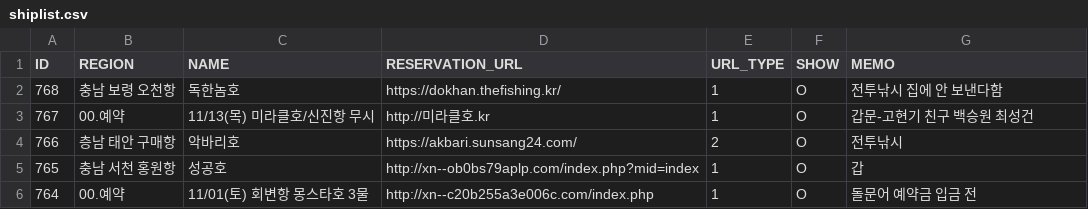
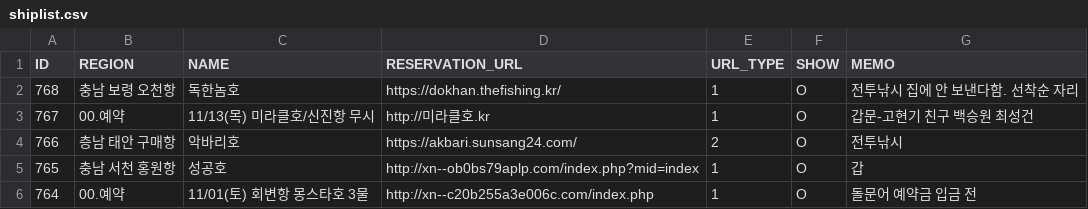
Before and after one commit to seong-geon-choi/ship, a CSV file: shiplist.csv, drawn as a sheet; only a part is shown.

Commit message:
배 목록 업데이트

```diff
--- a/shiplist.csv
+++ b/shiplist.csv
@@ -1,3 +1,3 @@
 ID,REGION,NAME,RESERVATION_URL,URL_TYPE,SHOW,MEMO
-768,충남 보령 오천항,독한놈호,https://dokhan.thefishing.kr/,1,O,전투낚시 집에 안 보낸다함
+768,충남 보령 오천항,독한놈호,https://dokhan.thefishing.kr/,1,O,전투낚시 집에 안 보낸다함. 선착순 자리
 767,00.예약,11/13(목) 미라클호/신진항 무시,http://미라클호.kr,1,O,갑문-고현기 친구 백승원 최성건
```
